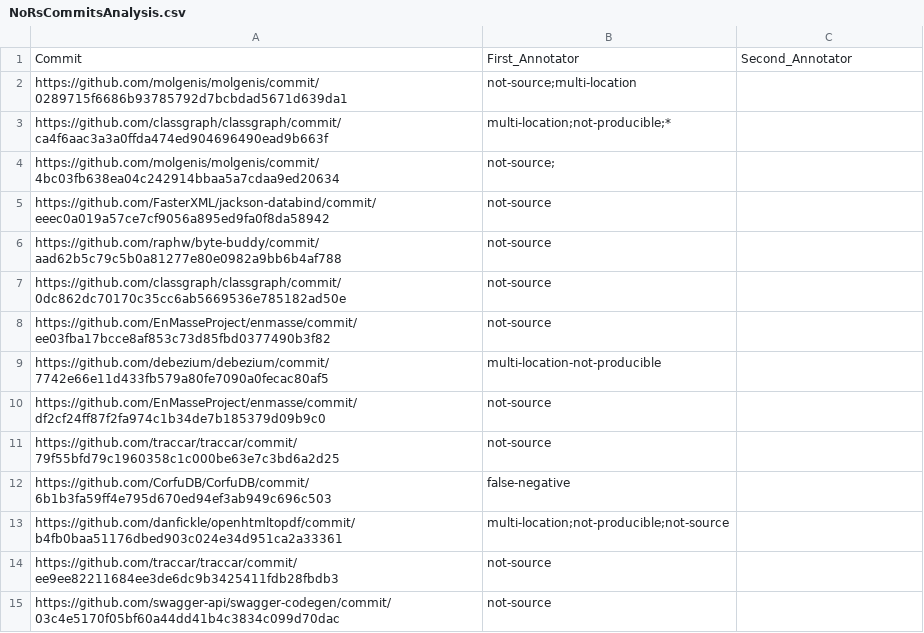
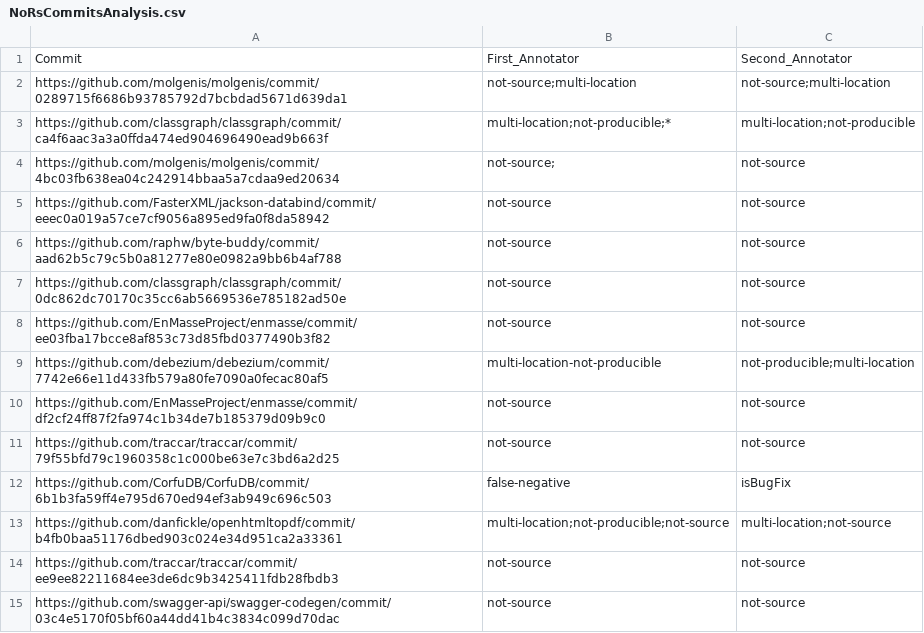
Before and after one commit to khaes-kth/GithubRepairPatterns, a CSV file: results/NoRsCommitsAnalysis.csv, drawn as a sheet; only a part is shown; the diff covers the shown part only.

Commit message:
Update NoRsCommitsAnalysis.csv

```diff
--- a/results/NoRsCommitsAnalysis.csv
+++ b/results/NoRsCommitsAnalysis.csv
@@ -1,15 +1,15 @@
 Commit,First_Annotator,Second_Annotator
-https://github.com/molgenis/molgenis/commit/0289715f6686b93785792d7bcbdad5671d639da1,not-source;multi-location,
-https://github.com/classgraph/classgraph/commit/ca4f6aac3a3a0ffda474ed904696490ead9b663f,multi-location;not-producible;*,
-https://github.com/molgenis/molgenis/commit/4bc03fb638ea04c242914bbaa5a7cdaa9ed20634,not-source;,
-https://github.com/FasterXML/jackson-databind/commit/eeec0a019a57ce7cf9056a895ed9fa0f8da58942,not-source,
-https://github.com/raphw/byte-buddy/commit/aad62b5c79c5b0a81277e80e0982a9bb6b4af788,not-source,
-https://github.com/classgraph/classgraph/commit/0dc862dc70170c35cc6ab5669536e785182ad50e,not-source,
-https://github.com/EnMasseProject/enmasse/commit/ee03fba17bcce8af853c73d85fbd0377490b3f82,not-source,
-https://github.com/debezium/debezium/commit/7742e66e11d433fb579a80fe7090a0fecac80af5,multi-location-not-producible,
-https://github.com/EnMasseProject/enmasse/commit/df2cf24ff87f2fa974c1b34de7b185379d09b9c0,not-source,
-https://github.com/traccar/traccar/commit/79f55bfd79c1960358c1c000be63e7c3bd6a2d25,not-source,
-https://github.com/CorfuDB/CorfuDB/commit/6b1b3fa59ff4e795d670ed94ef3ab949c696c503,false-negative,
-https://github.com/danfickle/openhtmltopdf/commit/b4fb0baa51176dbed903c024e34d951ca2a33361,multi-location;not-producible;not-source,
-https://github.com/traccar/traccar/commit/ee9ee82211684ee3de6dc9b3425411fdb28fbdb3,not-source,
-https://github.com/swagger-api/swagger-codegen/commit/03c4e5170f05bf60a44dd41b4c3834c099d70dac,not-source,
+https://github.com/molgenis/molgenis/commit/0289715f6686b93785792d7bcbdad5671d639da1,not-source;multi-location,not-source;multi-location
+https://github.com/classgraph/classgraph/commit/ca4f6aac3a3a0ffda474ed904696490ead9b663f,multi-location;not-producible;*,multi-location;not-producible
+https://github.com/molgenis/molgenis/commit/4bc03fb638ea04c242914bbaa5a7cdaa9ed20634,not-source;,not-source
+https://github.com/FasterXML/jackson-databind/commit/eeec0a019a57ce7cf9056a895ed9fa0f8da58942,not-source,not-source
+https://github.com/raphw/byte-buddy/commit/aad62b5c79c5b0a81277e80e0982a9bb6b4af788,not-source,not-source
+https://github.com/classgraph/classgraph/commit/0dc862dc70170c35cc6ab5669536e785182ad50e,not-source,not-source
+https://github.com/EnMasseProject/enmasse/commit/ee03fba17bcce8af853c73d85fbd0377490b3f82,not-source,not-source
+https://github.com/debezium/debezium/commit/7742e66e11d433fb579a80fe7090a0fecac80af5,multi-location-not-producible,not-producible;multi-location
+https://github.com/EnMasseProject/enmasse/commit/df2cf24ff87f2fa974c1b34de7b185379d09b9c0,not-source,not-source
+https://github.com/traccar/traccar/commit/79f55bfd79c1960358c1c000be63e7c3bd6a2d25,not-source,not-source
+https://github.com/CorfuDB/CorfuDB/commit/6b1b3fa59ff4e795d670ed94ef3ab949c696c503,false-negative,isBugFix
+https://github.com/danfickle/openhtmltopdf/commit/b4fb0baa51176dbed903c024e34d951ca2a33361,multi-location;not-producible;not-source,multi-location;not-source
+https://github.com/traccar/traccar/commit/ee9ee82211684ee3de6dc9b3425411fdb28fbdb3,not-source,not-source
+https://github.com/swagger-api/swagger-codegen/commit/03c4e5170f05bf60a44dd41b4c3834c099d70dac,not-source,not-source
```
Also changed, not shown: 14 edited cells elsewhere in this file.
